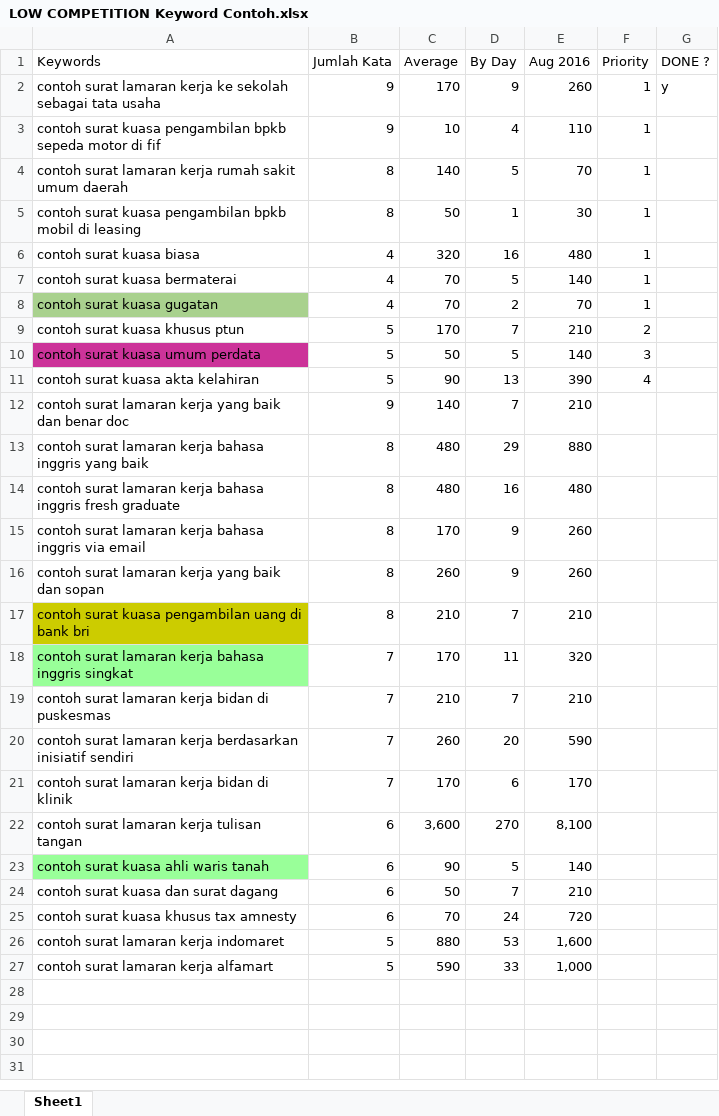
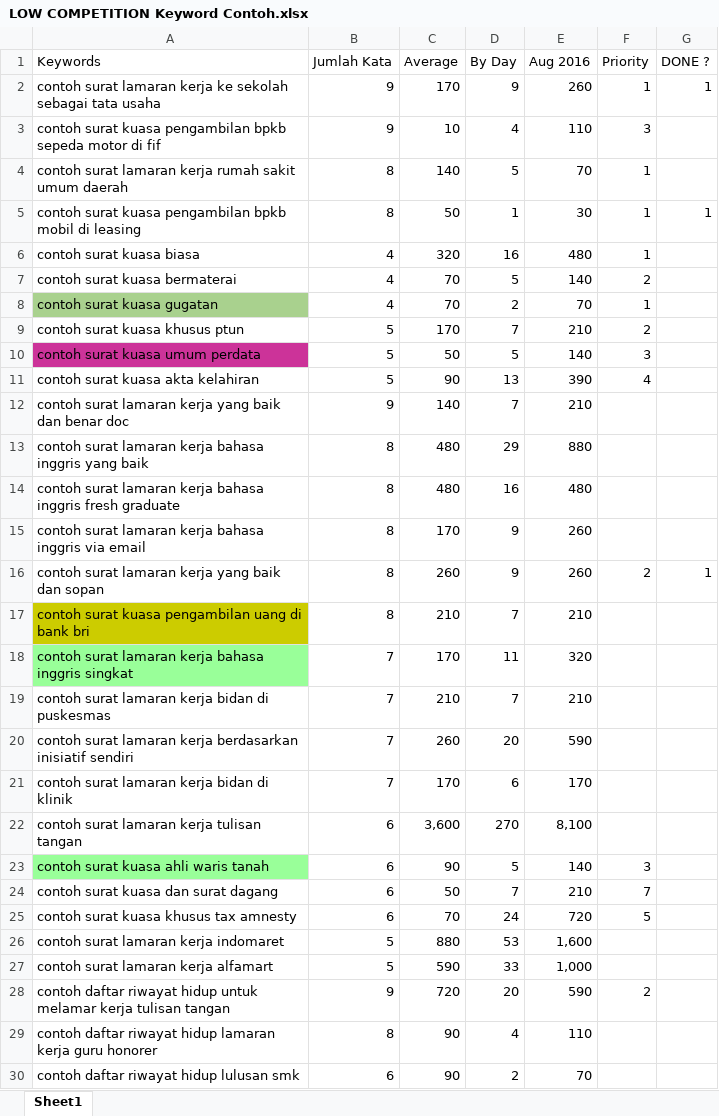
Before and after one commit to YodiYanwar/key-contoh, an Excel workbook: LOW COMPETITION Keyword Contoh.xlsx, sheet Sheet1, drawn as a sheet; values as stored, in another font and other column widths than the file's, no borders; the diff names each change by its address in the sheet, - before the commit and + after, or states it on an @@ line.

Commit message:
Penambahan draft artikel dan modifikasi source file keyword

```diff
--- a/LOW COMPETITION Keyword Contoh.xlsx (sheet Sheet1)
+++ b/LOW COMPETITION Keyword Contoh.xlsx (sheet Sheet1)
-G2 (DONE ?): y
+G2 (DONE ?): 1
-F3 (Priority): 1
+F3 (Priority): 3
-G5 (DONE ?): (empty)
+G5 (DONE ?): 1
-F7 (Priority): 1
+F7 (Priority): 2
-F16 (Priority): (empty)
+F16 (Priority): 2
-G16 (DONE ?): (empty)
+G16 (DONE ?): 1
-F23 (Priority): (empty)
+F23 (Priority): 3
-F24 (Priority): (empty)
+F24 (Priority): 7
-F25 (Priority): (empty)
+F25 (Priority): 5
+row 28: contoh daftar riwayat hidup untuk melamar kerja tulisan tangan | 9 | 720 | 20 | 590 | 2
+row 29: contoh daftar riwayat hidup lamaran kerja guru honorer | 8 | 90 | 4 | 110
+row 30: contoh daftar riwayat hidup lulusan smk | 6 | 90 | 2 | 70
```
Also changed, not shown: 7 other files.
